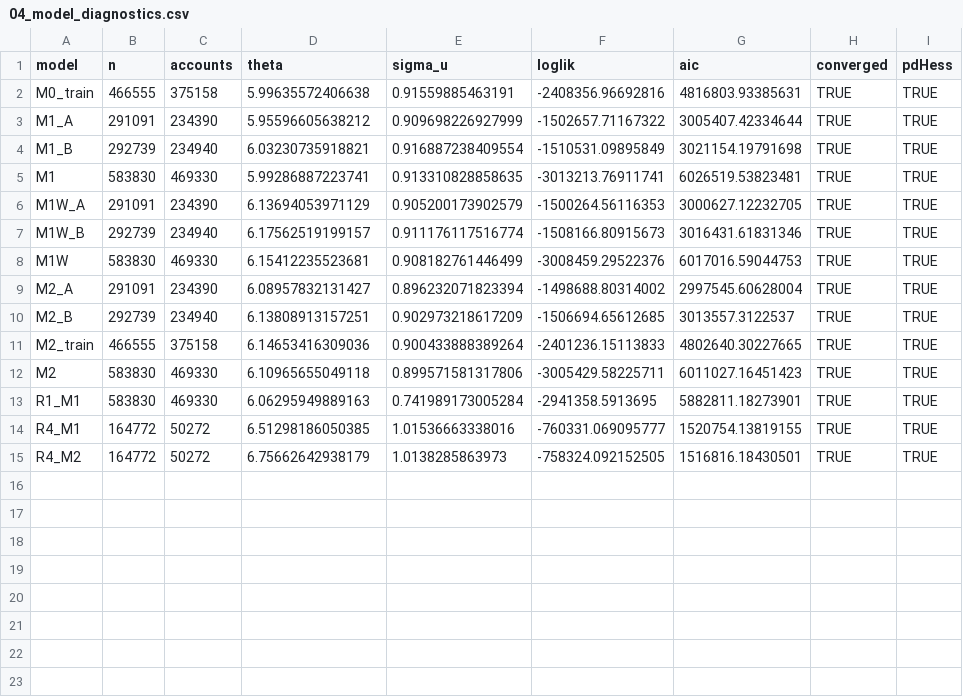
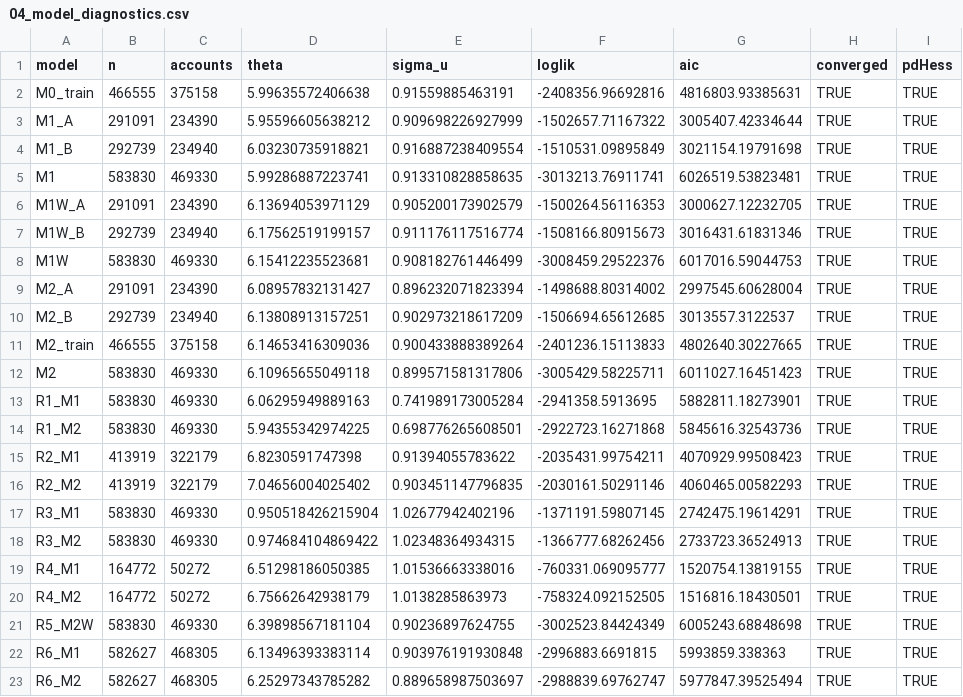
Before and after one commit to gikonomova/instagram-visual-engagement, a CSV file: outputs/tables/04_model_diagnostics.csv, drawn as a sheet.

```diff
--- a/outputs/tables/04_model_diagnostics.csv
+++ b/outputs/tables/04_model_diagnostics.csv
@@ -13,3 +13,11 @@ M2,583830,469330,6.10965655049118,0.899571581317806,-3005429.58225711,6011027.16
 R1_M1,583830,469330,6.06295949889163,0.741989173005284,-2941358.5913695,5882811.18273901,TRUE,TRUE
+R1_M2,583830,469330,5.94355342974225,0.698776265608501,-2922723.16271868,5845616.32543736,TRUE,TRUE
+R2_M1,413919,322179,6.8230591747398,0.91394055783622,-2035431.99754211,4070929.99508423,TRUE,TRUE
+R2_M2,413919,322179,7.04656004025402,0.903451147796835,-2030161.50291146,4060465.00582293,TRUE,TRUE
+R3_M1,583830,469330,0.950518426215904,1.02677942402196,-1371191.59807145,2742475.19614291,TRUE,TRUE
+R3_M2,583830,469330,0.974684104869422,1.02348364934315,-1366777.68262456,2733723.36524913,TRUE,TRUE
 R4_M1,164772,50272,6.51298186050385,1.01536663338016,-760331.069095777,1520754.13819155,TRUE,TRUE
 R4_M2,164772,50272,6.75662642938179,1.0138285863973,-758324.092152505,1516816.18430501,TRUE,TRUE
+R5_M2W,583830,469330,6.39898567181104,0.90236897624755,-3002523.84424349,6005243.68848698,TRUE,TRUE
+R6_M1,582627,468305,6.13496393383114,0.903976191930848,-2996883.6691815,5993859.338363,TRUE,TRUE
+R6_M2,582627,468305,6.25297343785282,0.889658987503697,-2988839.69762747,5977847.39525494,TRUE,TRUE
```
Also changed, not shown: outputs/tables/04_extra_quantities.csv, outputs/tables/04_robustness.csv, 11 other files.
